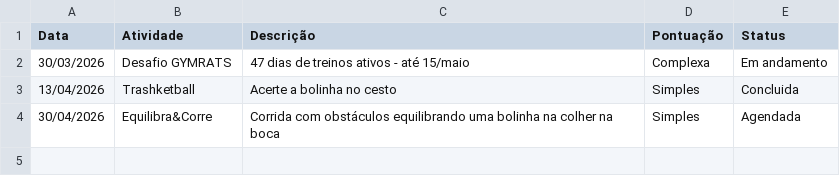
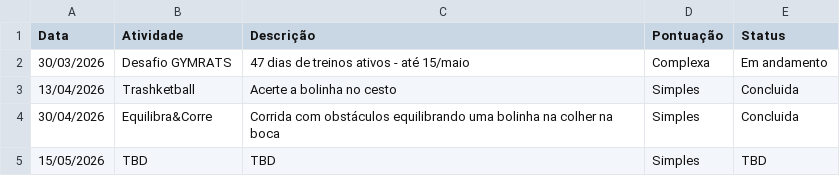
Before and after one commit to BeaFisia/OLIMFISIADAS, a CSV file: tabela-calendario.csv, drawn as a sheet.

```diff
--- a/tabela-calendario.csv
+++ b/tabela-calendario.csv
@@ -3,2 +3,3 @@ Data;Atividade;Descrição;Pontuação;Status
 13/04/2026;Trashketball;Acerte a bolinha no cesto;Simples;Concluida
-30/04/2026;Equilibra&Corre;Corrida com obstáculos equilibrando uma bolinha na colher na boca;Simples;Agendada
+30/04/2026;Equilibra&Corre;Corrida com obstáculos equilibrando uma bolinha na colher na boca;Simples;Concluida
+15/05/2026;TBD;TBD;Simples;TBD
```
Also changed, not shown: tabela-atividades.csv, tabela-atletas.csv.
